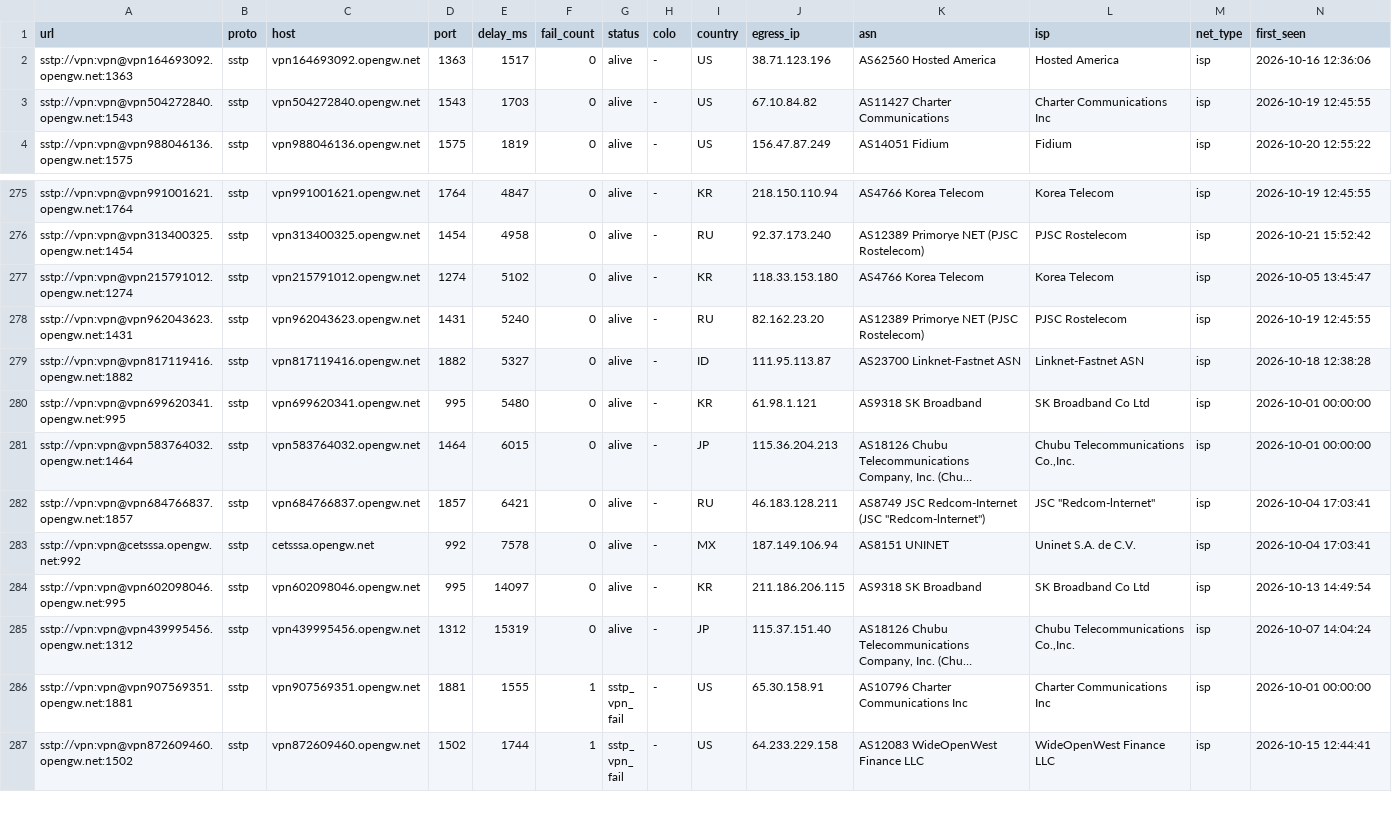
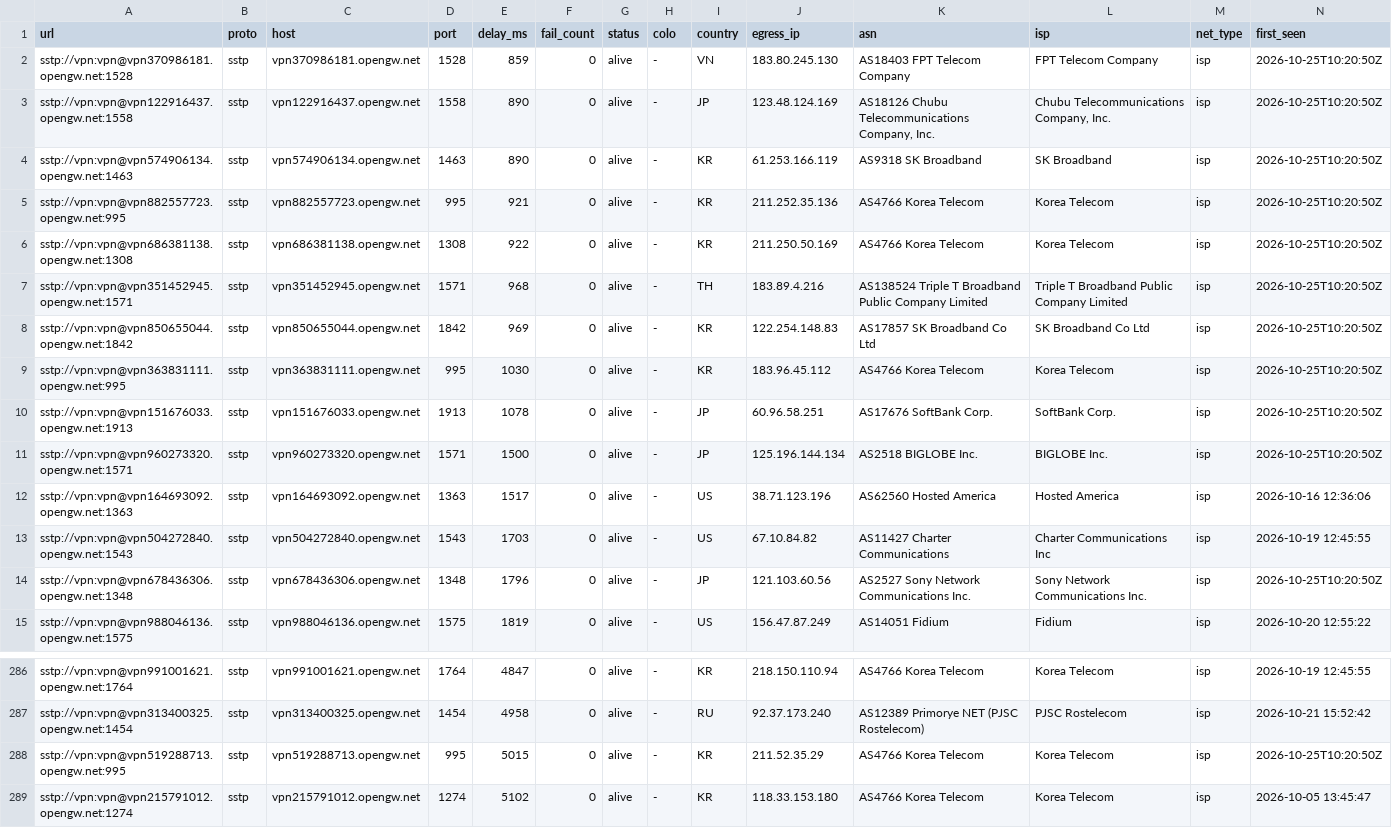
Before and after one commit to skfoa/tg-proxy-fetcher, a CSV file: data/proxies/sstp.csv, drawn as a sheet; only a part is shown, gaps mark what is left out; the shorter side is filled out with more unchanged rows; long unchanged cells end in …; rows hold the shown columns only; the diff names each change by its address in the sheet, - before the commit and + after, or states it on an @@ line.

Commit message:
feat(proxies): 收录 12 个存活 MS-SSTP 双工穿透代理节点

```diff
--- a/data/proxies/sstp.csv
+++ b/data/proxies/sstp.csv
+row 2: sstp://vpn:vpn@vpn370986181.opengw.net:1528 | sstp | vpn370986181.opengw.net | 1528 | 859 | 0 | alive | - | VN | 183.80.245.130 | AS18403 FPT Telecom Company | FPT Telecom Company | isp | 2026-10-25T10:20:50Z
+row 3: sstp://vpn:vpn@vpn122916437.opengw.net:1558 | sstp | vpn122916437.opengw.net | 1558 | 890 | 0 | alive | - | JP | 123.48.124.169 | AS18126 Chubu Telecommunications Company, Inc. | Chubu Telecommunications Company, Inc. | isp | 2026-10-25T10:20:50Z
+row 4: sstp://vpn:vpn@vpn574906134.opengw.net:1463 | sstp | vpn574906134.opengw.net | 1463 | 890 | 0 | alive | - | KR | 61.253.166.119 | AS9318 SK Broadband | SK Broadband | isp | 2026-10-25T10:20:50Z
+row 5: sstp://vpn:vpn@vpn882557723.opengw.net:995 | sstp | vpn882557723.opengw.net | 995 | 921 | 0 | alive | - | KR | 211.252.35.136 | AS4766 Korea Telecom | Korea Telecom | isp | 2026-10-25T10:20:50Z
+row 6: sstp://vpn:vpn@vpn686381138.opengw.net:1308 | sstp | vpn686381138.opengw.net | 1308 | 922 | 0 | alive | - | KR | 211.250.50.169 | AS4766 Korea Telecom | Korea Telecom | isp | 2026-10-25T10:20:50Z
+row 7: sstp://vpn:vpn@vpn351452945.opengw.net:1571 | sstp | vpn351452945.opengw.net | 1571 | 968 | 0 | alive | - | TH | 183.89.4.216 | AS138524 Triple T Broadband Public Company Limited | Triple T Broadband Public Company Limited | isp | 2026-10-25T10:20:50Z
+row 8: sstp://vpn:vpn@vpn850655044.opengw.net:1842 | sstp | vpn850655044.opengw.net | 1842 | 969 | 0 | alive | - | KR | 122.254.148.83 | AS17857 SK Broadband Co Ltd | SK Broadband Co Ltd | isp | 2026-10-25T10:20:50Z
+row 9: sstp://vpn:vpn@vpn363831111.opengw.net:995 | sstp | vpn363831111.opengw.net | 995 | 1030 | 0 | alive | - | KR | 183.96.45.112 | AS4766 Korea Telecom | Korea Telecom | isp | 2026-10-25T10:20:50Z
+row 10: sstp://vpn:vpn@vpn151676033.opengw.net:1913 | sstp | vpn151676033.opengw.net | 1913 | 1078 | 0 | alive | - | JP | 60.96.58.251 | AS17676 SoftBank Corp. | SoftBank Corp. | isp | 2026-10-25T10:20:50Z
+row 11: sstp://vpn:vpn@vpn960273320.opengw.net:1571 | sstp | vpn960273320.opengw.net | 1571 | 1500 | 0 | alive | - | JP | 125.196.144.134 | AS2518 BIGLOBE Inc. | BIGLOBE Inc. | isp | 2026-10-25T10:20:50Z
+row 14: sstp://vpn:vpn@vpn678436306.opengw.net:1348 | sstp | vpn678436306.opengw.net | 1348 | 1796 | 0 | alive | - | JP | 121.103.60.56 | AS2527 Sony Network Communications Inc. | Sony Network Communications Inc. | isp | 2026-10-25T10:20:50Z
+row 288: sstp://vpn:vpn@vpn519288713.opengw.net:995 | sstp | vpn519288713.opengw.net | 995 | 5015 | 0 | alive | - | KR | 211.52.35.29 | AS4766 Korea Telecom | Korea Telecom | isp | 2026-10-25T10:20:50Z
```
Also changed, not shown: data/proxies.csv, 5 other files.
